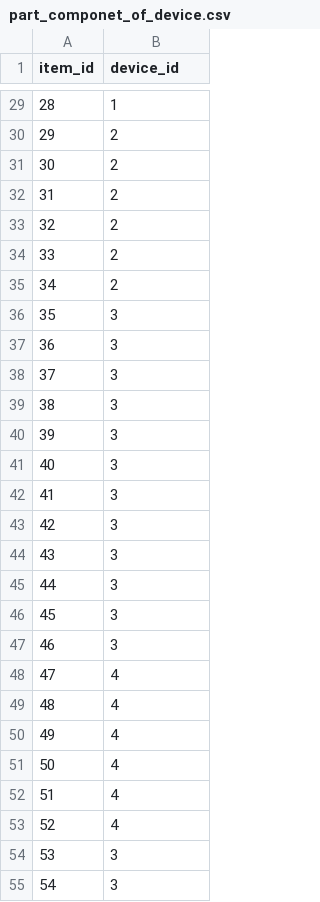
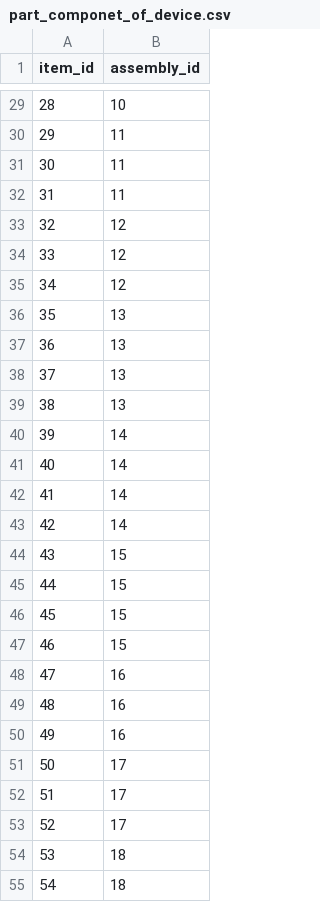
Before and after one commit to jyurko/CMPINF_2110_Spring_2021_data, a CSV file: hw06/part_componet_of_device.csv, drawn as a sheet; only a part is shown, gaps mark what is left out; the diff covers the shown part only.

```diff
--- a/hw06/part_componet_of_device.csv
+++ b/hw06/part_componet_of_device.csv
@@ -1 +1 @@
-item_id,device_id
+item_id,assembly_id
@@ -29,27 +29,27 @@ item_id,device_id
-28,1
-29,2
-30,2
-31,2
-32,2
-33,2
-34,2
-35,3
-36,3
-37,3
-38,3
-39,3
-40,3
-41,3
-42,3
-43,3
-44,3
-45,3
-46,3
-47,4
-48,4
-49,4
-50,4
-51,4
-52,4
-53,3
-54,3
+28,10
+29,11
+30,11
+31,11
+32,12
+33,12
+34,12
+35,13
+36,13
+37,13
+38,13
+39,14
+40,14
+41,14
+42,14
+43,15
+44,15
+45,15
+46,15
+47,16
+48,16
+49,16
+50,17
+51,17
+52,17
+53,18
+54,18
```
Also changed, not shown: 119 edited cells elsewhere in this file.
